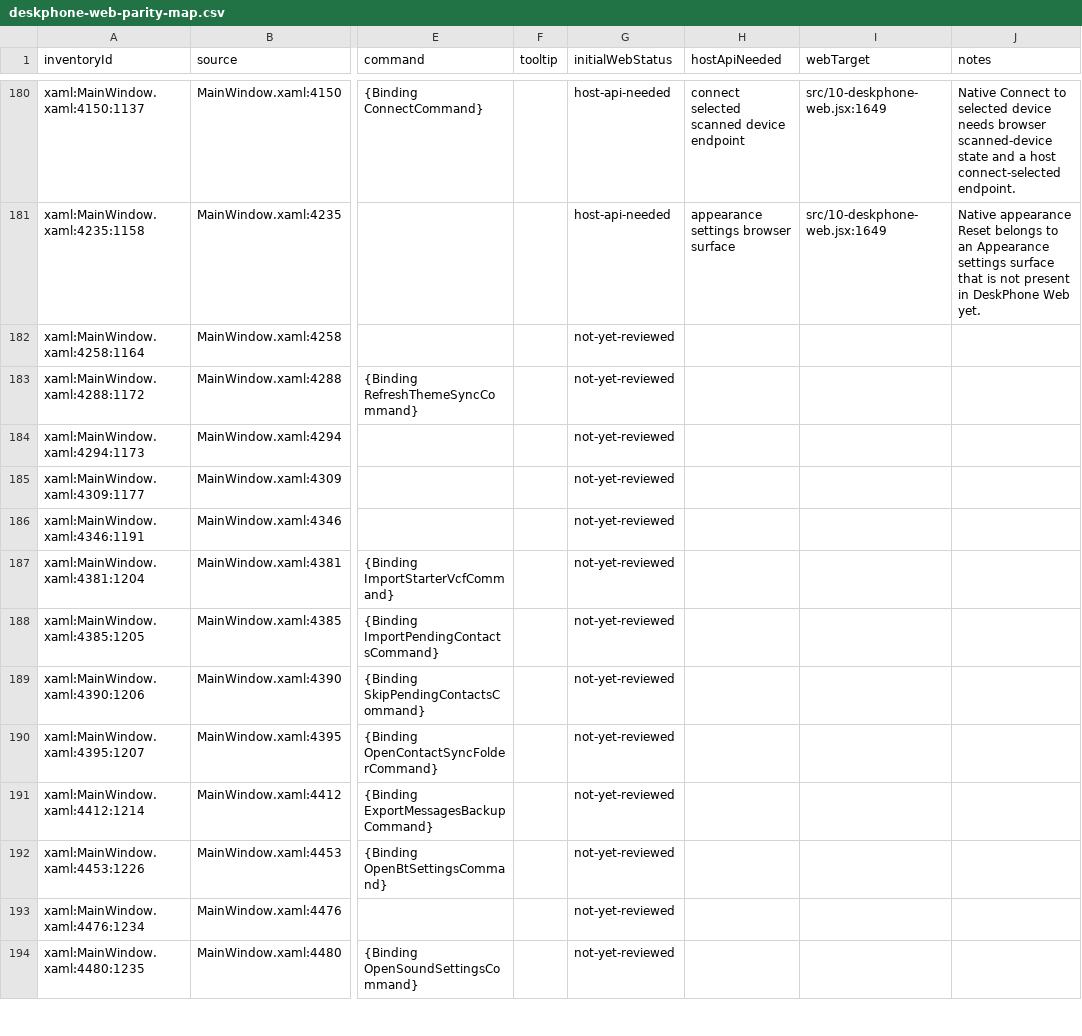
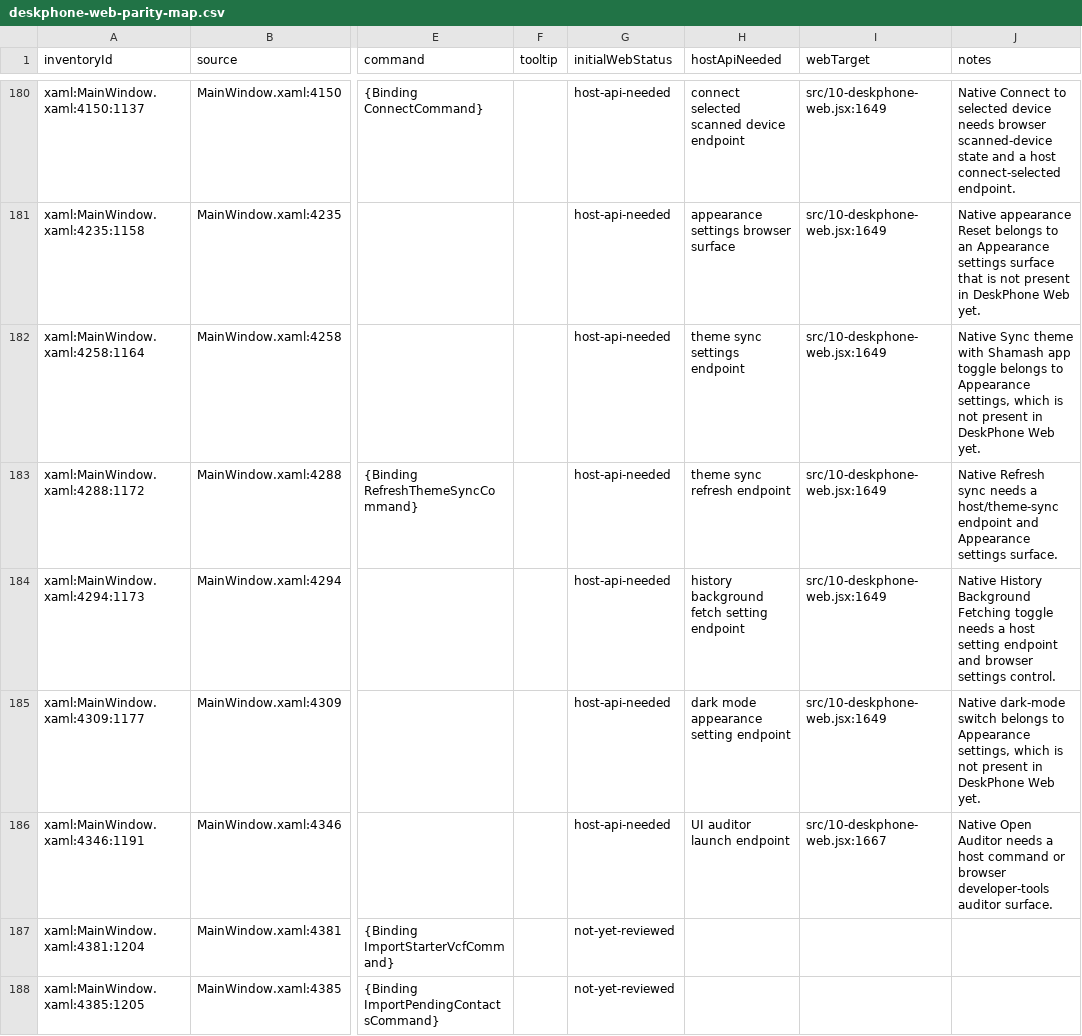
Before and after one commit to addedlife/onetaskfocuser, a CSV file: docs/deskphone-parity/deskphone-web-parity-map.csv, drawn as a sheet; only a part is shown, gaps mark what is left out; the shorter side is filled out with more unchanged rows; the diff names each change by its address in the sheet, - before the commit and + after, or states it on an @@ line.

Commit message:
docs: map DeskPhone web theme and auditor settings controls

```diff
--- a/docs/deskphone-parity/deskphone-web-parity-map.csv
+++ b/docs/deskphone-parity/deskphone-web-parity-map.csv
-G182:G186 (initialWebStatus): not-yet-reviewed
+G182:G186 (initialWebStatus): host-api-needed
-H182 (hostApiNeeded): (empty)
+H182 (hostApiNeeded): theme sync settings endpoint
-I182:I185 (webTarget): (empty)
+I182:I185 (webTarget): src/10-deskphone-web.jsx:1649
-J182 (notes): (empty)
+J182 (notes): Native Sync theme with Shamash app toggle belongs to Appearance settings, which is not present in DeskPhone Web yet.
-H183 (hostApiNeeded): (empty)
+H183 (hostApiNeeded): theme sync refresh endpoint
-J183 (notes): (empty)
+J183 (notes): Native Refresh sync needs a host/theme-sync endpoint and Appearance settings surface.
-H184 (hostApiNeeded): (empty)
+H184 (hostApiNeeded): history background fetch setting endpoint
-J184 (notes): (empty)
+J184 (notes): Native History Background Fetching toggle needs a host setting endpoint and browser settings control.
-H185 (hostApiNeeded): (empty)
+H185 (hostApiNeeded): dark mode appearance setting endpoint
-J185 (notes): (empty)
+J185 (notes): Native dark-mode switch belongs to Appearance settings, which is not present in DeskPhone Web yet.
-H186 (hostApiNeeded): (empty)
+H186 (hostApiNeeded): UI auditor launch endpoint
-I186 (webTarget): (empty)
+I186 (webTarget): src/10-deskphone-web.jsx:1667
-J186 (notes): (empty)
+J186 (notes): Native Open Auditor needs a host command or browser developer-tools auditor surface.
```
Also changed, not shown: 4 other files.
